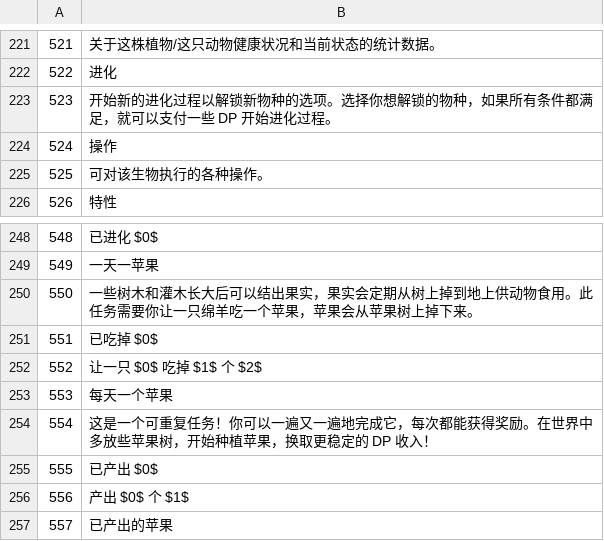
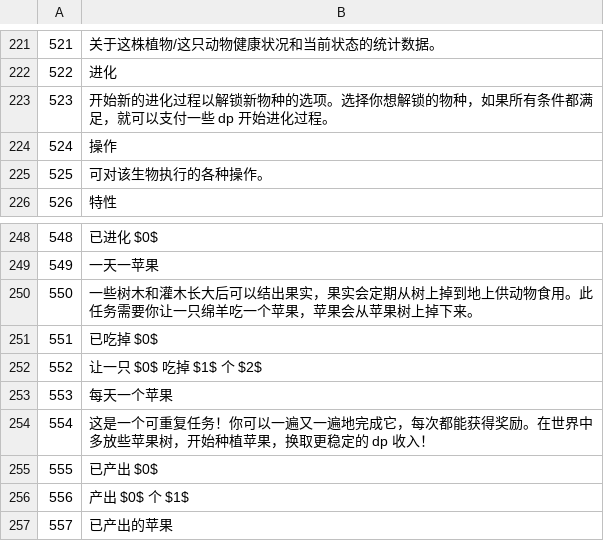
Before and after one commit to Landslide3154/equilinox-cn-patch, a TSV file: work/zh_2.tsv, drawn as a sheet; only a part is shown, gaps mark what is left out.

```diff
--- a/work/zh_2.tsv
+++ b/work/zh_2.tsv
@@ -222,3 +222,3 @@
 522	进化
-523	开始新的进化过程以解锁新物种的选项。选择你想解锁的物种，如果所有条件都满足，就可以支付一些 DP 开始进化过程。
+523	开始新的进化过程以解锁新物种的选项。选择你想解锁的物种，如果所有条件都满足，就可以支付一些 dp 开始进化过程。
 524	操作
@@ -253,3 +253,3 @@
 553	每天一个苹果
-554	这是一个可重复任务！你可以一遍又一遍地完成它，每次都能获得奖励。在世界中多放些苹果树，开始种植苹果，换取更稳定的 DP 收入！
+554	这是一个可重复任务！你可以一遍又一遍地完成它，每次都能获得奖励。在世界中多放些苹果树，开始种植苹果，换取更稳定的 dp 收入！
 555	已产出 $0$
```
Also changed, not shown: patch/res/languageSheet.csv, work/zh_1.tsv, 53 other files.
